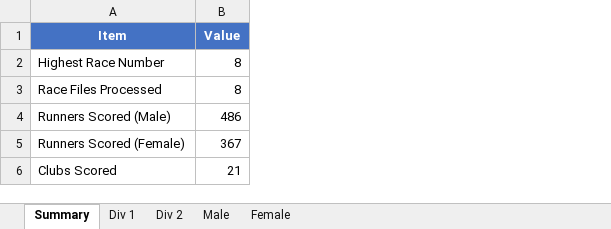
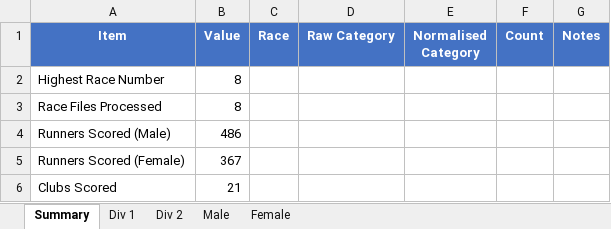
Before and after one commit to alwynroyall-cmyk/countyrunning, an Excel workbook: data/2025/outputs/Race 8 -- Results.xlsx, sheet Summary, drawn as a sheet; only a part is shown; values as stored, in another font and other column widths than the file's, no borders; the diff covers the shown part only; the diff names each change by its address in the sheet, - before the commit and + after, or states it on an @@ line.

Commit message:
Clean up outputs and simplify category reporting

```diff
--- a/data/2025/outputs/Race 8 -- Results.xlsx (sheet Summary)
+++ b/data/2025/outputs/Race 8 -- Results.xlsx (sheet Summary)
+column C (Race), empty
+column D (Raw Category), empty
+column E (Normalised Category), empty
+column F (Count), empty
+column G (Notes), empty
```
Also changed, not shown: 76 added rows and 2 edited cells elsewhere in this sheet, sheet Female, sheet Male, data/2025/outputs/Race 1 -- unused clubs.xlsx, data/2025/outputs/Race 2 -- unused clubs.xlsx, 37 other files.
